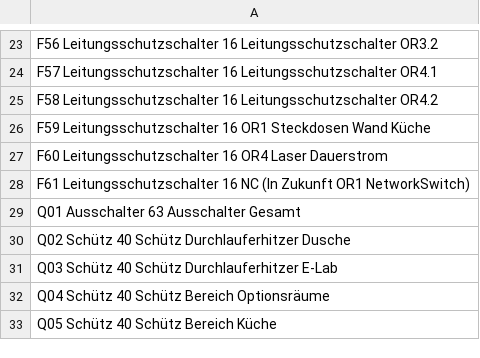
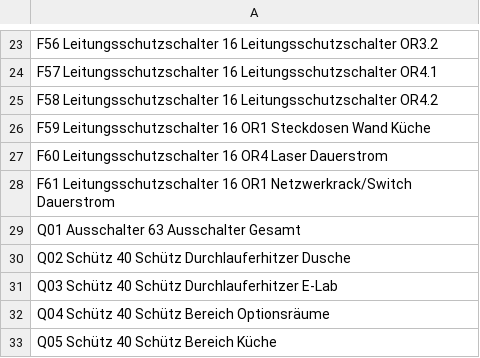
Before and after one commit to shackspace/electric-doc, a CSV file: orverteiler.csv, drawn as a sheet; only a part is shown, gaps mark what is left out.

Commit message:
Dauerstrom Netzwerkrack/Switch

```diff
--- a/orverteiler.csv
+++ b/orverteiler.csv
@@ -27,3 +27,3 @@ F59    Leitungsschutzschalter 16     OR1 Steckdosen Wand Küche
 F60    Leitungsschutzschalter 16     OR4 Laser Dauerstrom
-F61    Leitungsschutzschalter 16     NC (In Zukunft OR1 NetworkSwitch)
+F61    Leitungsschutzschalter 16     OR1 Netzwerkrack/Switch Dauerstrom
 Q01    Ausschalter            63     Ausschalter Gesamt
```
Also changed, not shown: 1 other file.
